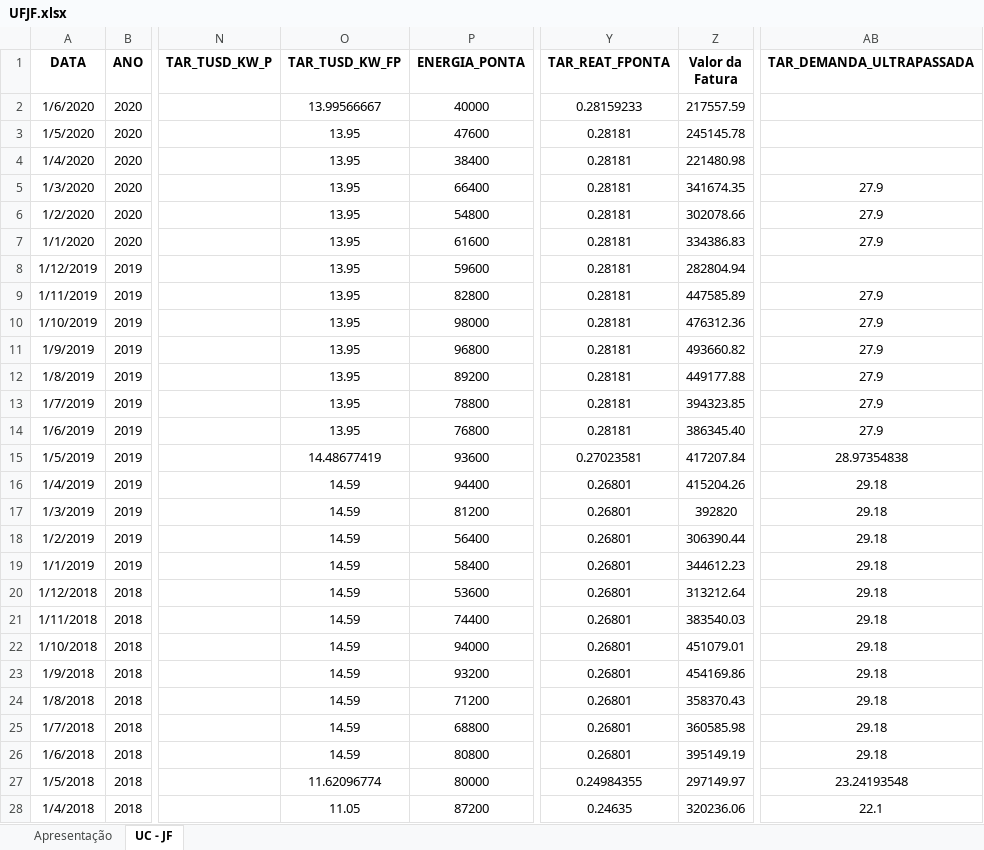
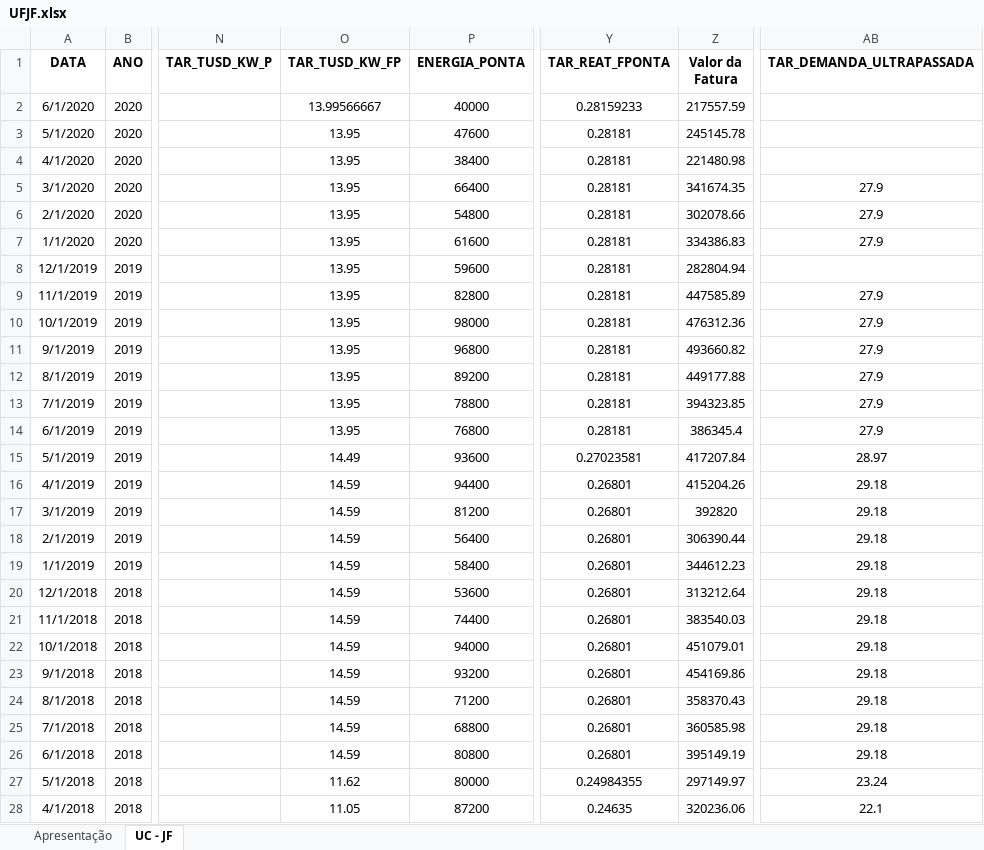
Before and after one commit to lorincastro/IT304S-UFJF, an Excel workbook: UFJF.xlsx, sheet UC - JF, drawn as a sheet; only a part is shown, gaps mark what is left out; values as stored, in another font and other column widths than the file's, no borders; the diff covers the shown part only; the diff names each change by its address in the sheet, - before the commit and + after, or states it on an @@ line.

Commit message:
Planilha eletrônica UFJF
Planilha eletrônica UFJF

```diff
--- a/UFJF.xlsx (sheet UC - JF)
+++ b/UFJF.xlsx (sheet UC - JF)
-A2 (DATA): 1/6/2020
+A2 (DATA): 6/1/2020
-A3 (DATA): 1/5/2020
+A3 (DATA): 5/1/2020
-A4 (DATA): 1/4/2020
+A4 (DATA): 4/1/2020
-A5 (DATA): 1/3/2020
+A5 (DATA): 3/1/2020
-A6 (DATA): 1/2/2020
+A6 (DATA): 2/1/2020
-A8 (DATA): 1/12/2019
+A8 (DATA): 12/1/2019
-A9 (DATA): 1/11/2019
+A9 (DATA): 11/1/2019
-A10 (DATA): 1/10/2019
+A10 (DATA): 10/1/2019
-A11 (DATA): 1/9/2019
+A11 (DATA): 9/1/2019
-A12 (DATA): 1/8/2019
+A12 (DATA): 8/1/2019
-A13 (DATA): 1/7/2019
+A13 (DATA): 7/1/2019
-A14 (DATA): 1/6/2019
+A14 (DATA): 6/1/2019
-Z14 (Valor da Fatura): 386345.40
+Z14 (Valor da Fatura): 386345.4
-A15 (DATA): 1/5/2019
+A15 (DATA): 5/1/2019
-O15 (TAR_TUSD_KW_FP): 14.48677419
+O15 (TAR_TUSD_KW_FP): 14.49
-AB15 (TAR_DEMANDA_ULTRAPASSADA): 28.97354838
+AB15 (TAR_DEMANDA_ULTRAPASSADA): 28.97
-A16 (DATA): 1/4/2019
+A16 (DATA): 4/1/2019
-A17 (DATA): 1/3/2019
+A17 (DATA): 3/1/2019
-A18 (DATA): 1/2/2019
+A18 (DATA): 2/1/2019
-A20 (DATA): 1/12/2018
+A20 (DATA): 12/1/2018
-A21 (DATA): 1/11/2018
+A21 (DATA): 11/1/2018
-A22 (DATA): 1/10/2018
+A22 (DATA): 10/1/2018
-A23 (DATA): 1/9/2018
+A23 (DATA): 9/1/2018
-A24 (DATA): 1/8/2018
+A24 (DATA): 8/1/2018
-A25 (DATA): 1/7/2018
+A25 (DATA): 7/1/2018
-A26 (DATA): 1/6/2018
+A26 (DATA): 6/1/2018
-A27 (DATA): 1/5/2018
+A27 (DATA): 5/1/2018
-O27 (TAR_TUSD_KW_FP): 11.62096774
+O27 (TAR_TUSD_KW_FP): 11.62
-AB27 (TAR_DEMANDA_ULTRAPASSADA): 23.24193548
+AB27 (TAR_DEMANDA_ULTRAPASSADA): 23.24
-A28 (DATA): 1/4/2018
+A28 (DATA): 4/1/2018
```
Also changed, not shown: 48 edited cells elsewhere in this sheet.
